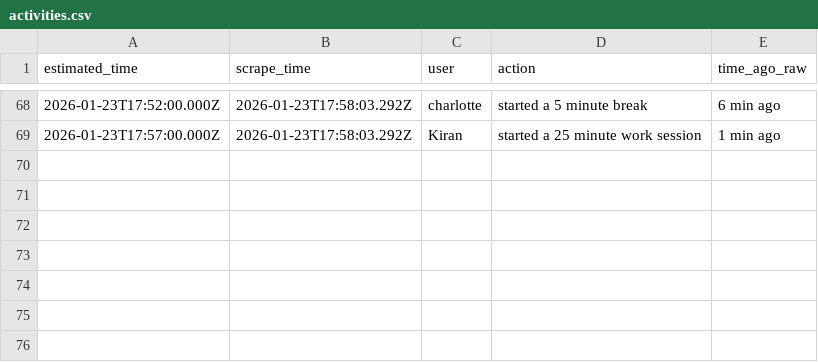
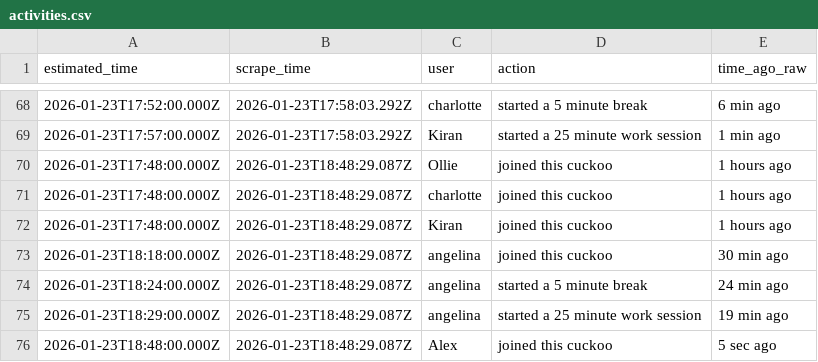
Before and after one commit to AlexDial624/cukcoo-leaderboard, a CSV file: data/activities.csv, drawn as a sheet; only a part is shown, gaps mark what is left out.

```diff
--- a/data/activities.csv
+++ b/data/activities.csv
@@ -69 +69,8 @@ estimated_time,scrape_time,user,action,time_ago_raw
 2026-01-23T17:57:00.000Z,2026-01-23T17:58:03.292Z,Kiran,started a 25 minute work session,1 min ago
+2026-01-23T17:48:00.000Z,2026-01-23T18:48:29.087Z,Ollie,joined this cuckoo,1 hours ago
+2026-01-23T17:48:00.000Z,2026-01-23T18:48:29.087Z,charlotte,joined this cuckoo,1 hours ago
+2026-01-23T17:48:00.000Z,2026-01-23T18:48:29.087Z,Kiran,joined this cuckoo,1 hours ago
+2026-01-23T18:18:00.000Z,2026-01-23T18:48:29.087Z,angelina,joined this cuckoo,30 min ago
+2026-01-23T18:24:00.000Z,2026-01-23T18:48:29.087Z,angelina,started a 5 minute break,24 min ago
+2026-01-23T18:29:00.000Z,2026-01-23T18:48:29.087Z,angelina,started a 25 minute work session,19 min ago
+2026-01-23T18:48:00.000Z,2026-01-23T18:48:29.087Z,Alex,joined this cuckoo,5 sec ago
```
Also changed, not shown: data/presence.csv, data/snapshots.csv, 3 other files.
